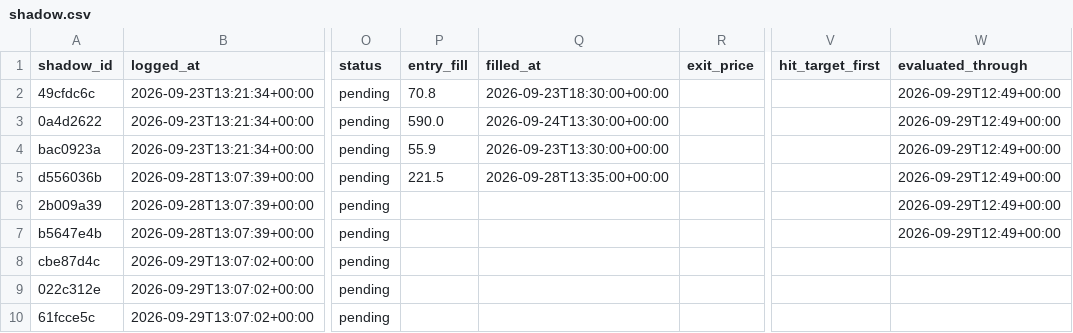
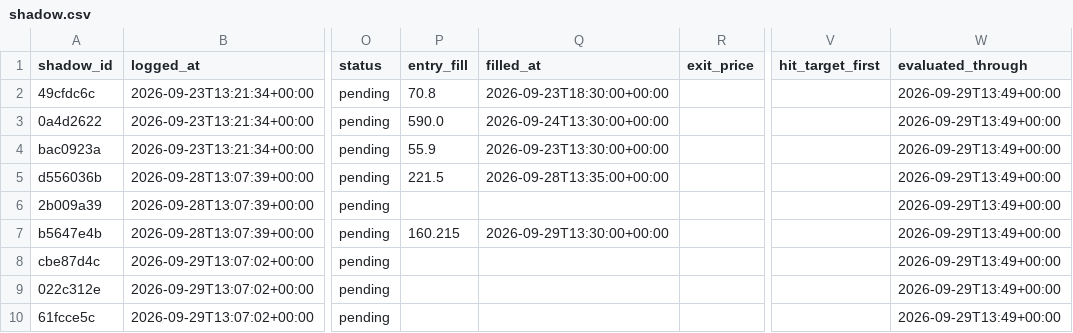
Before and after one commit to ConnorHampstead/claude-portfolio, a CSV file: shadow.csv, drawn as a sheet; only a part is shown, gaps mark what is left out; the diff names each change by its address in the sheet, - before the commit and + after, or states it on an @@ line.

```diff
--- a/shadow.csv
+++ b/shadow.csv
-W2:W7 (evaluated_through): 2026-09-29T12:49+00:00
+W2:W7 (evaluated_through): 2026-09-29T13:49+00:00
-P7 (entry_fill): (empty)
+P7 (entry_fill): 160.215
-Q7 (filled_at): (empty)
+Q7 (filled_at): 2026-09-29T13:30:00+00:00
-W8:W10 (evaluated_through): (empty)
+W8:W10 (evaluated_through): 2026-09-29T13:49+00:00
```
Also changed, not shown: journal.csv, state/equity.csv, 9 other files.
